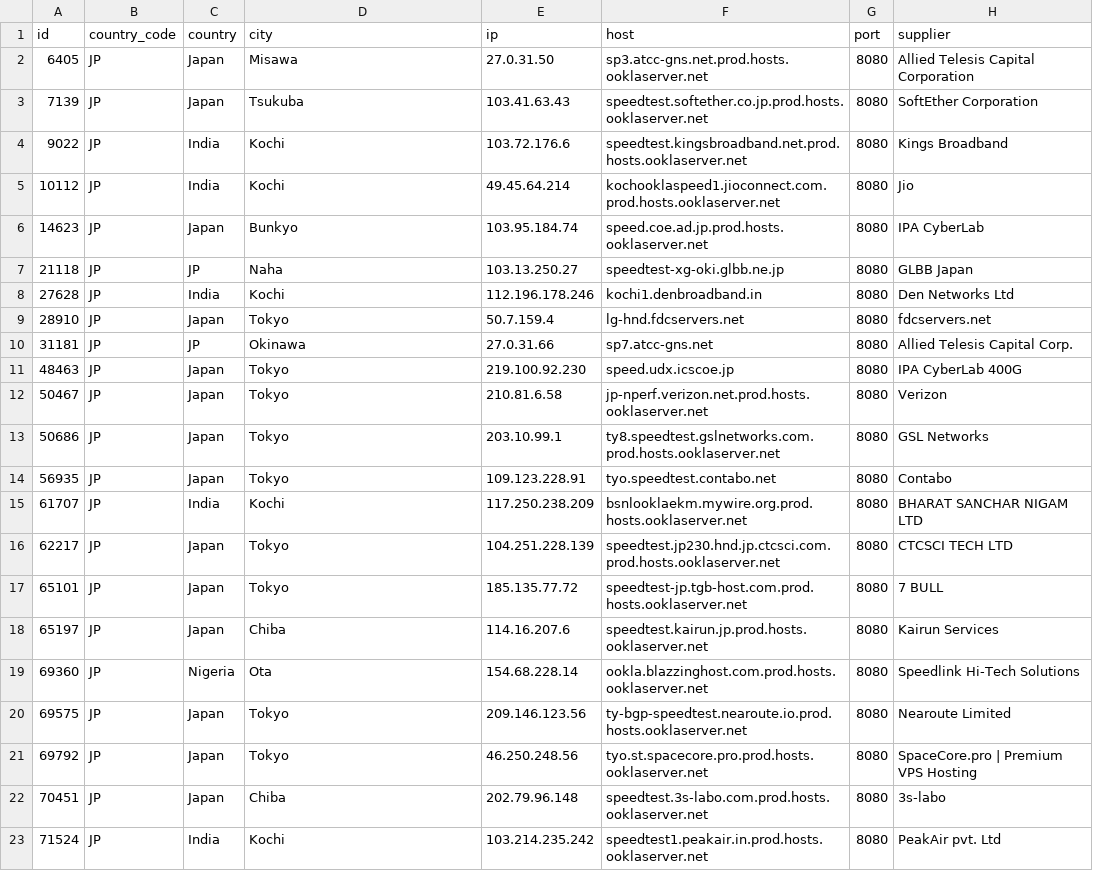
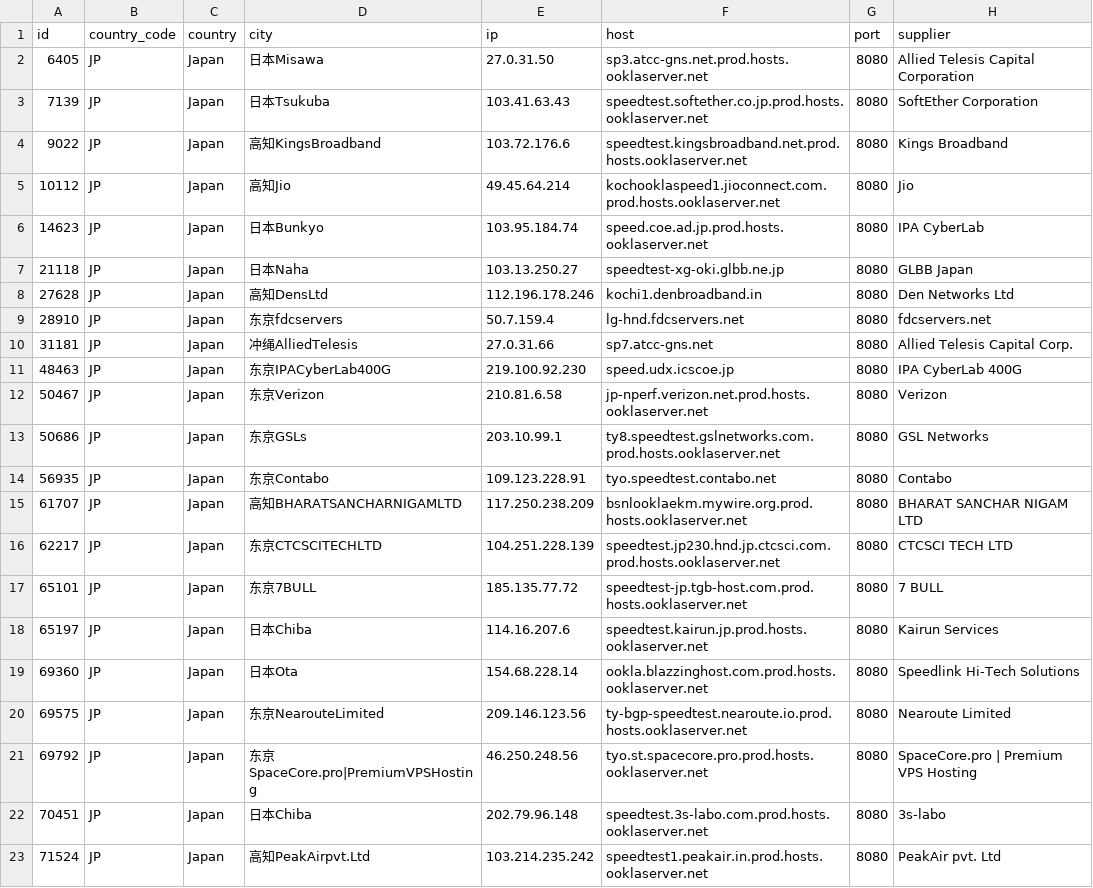
Before and after one commit to spiritLHLS/speedtest.net-CN-ID, a CSV file: JP.csv, drawn as a sheet.

```diff
--- a/JP.csv
+++ b/JP.csv
@@ -1,23 +1,23 @@
 id,country_code,country,city,ip,host,port,supplier
-6405,JP,Japan,Misawa,27.0.31.50,sp3.atcc-gns.net.prod.hosts.ooklaserver.net,8080,Allied Telesis Capital Corporation
-7139,JP,Japan,Tsukuba,103.41.63.43,speedtest.softether.co.jp.prod.hosts.ooklaserver.net,8080,SoftEther Corporation
-9022,JP,India,Kochi,103.72.176.6,speedtest.kingsbroadband.net.prod.hosts.ooklaserver.net,8080,Kings Broadband
-10112,JP,India,Kochi,49.45.64.214,kochooklaspeed1.jioconnect.com.prod.hosts.ooklaserver.net,8080,Jio
-14623,JP,Japan,Bunkyo,103.95.184.74,speed.coe.ad.jp.prod.hosts.ooklaserver.net,8080,IPA CyberLab
-21118,JP,JP,Naha,103.13.250.27,speedtest-xg-oki.glbb.ne.jp,8080,GLBB Japan
-27628,JP,India,Kochi,112.196.178.246,kochi1.denbroadband.in,8080,Den Networks Ltd
-28910,JP,Japan,Tokyo,50.7.159.4,lg-hnd.fdcservers.net,8080,fdcservers.net
-31181,JP,JP,Okinawa,27.0.31.66,sp7.atcc-gns.net,8080,Allied Telesis Capital Corp.
-48463,JP,Japan,Tokyo,219.100.92.230,speed.udx.icscoe.jp,8080,IPA CyberLab 400G
-50467,JP,Japan,Tokyo,210.81.6.58,jp-nperf.verizon.net.prod.hosts.ooklaserver.net,8080,Verizon
-50686,JP,Japan,Tokyo,203.10.99.1,ty8.speedtest.gslnetworks.com.prod.hosts.ooklaserver.net,8080,GSL Networks
-56935,JP,Japan,Tokyo,109.123.228.91,tyo.speedtest.contabo.net,8080,Contabo
-61707,JP,India,Kochi,117.250.238.209,bsnlooklaekm.mywire.org.prod.hosts.ooklaserver.net,8080,BHARAT SANCHAR NIGAM LTD
-62217,JP,Japan,Tokyo,104.251.228.139,speedtest.jp230.hnd.jp.ctcsci.com.prod.hosts.ooklaserver.net,8080,CTCSCI TECH LTD
-65101,JP,Japan,Tokyo,185.135.77.72,speedtest-jp.tgb-host.com.prod.hosts.ooklaserver.net,8080,7 BULL
-65197,JP,Japan,Chiba,114.16.207.6,speedtest.kairun.jp.prod.hosts.ooklaserver.net,8080,Kairun Services
-69360,JP,Nigeria,Ota,154.68.228.14,ookla.blazzinghost.com.prod.hosts.ooklaserver.net,8080,Speedlink Hi-Tech Solutions
-69575,JP,Japan,Tokyo,209.146.123.56,ty-bgp-speedtest.nearoute.io.prod.hosts.ooklaserver.net,8080,Nearoute Limited
-69792,JP,Japan,Tokyo,46.250.248.56,tyo.st.spacecore.pro.prod.hosts.ooklaserver.net,8080,SpaceCore.pro | Premium VPS Hosting
-70451,JP,Japan,Chiba,202.79.96.148,speedtest.3s-labo.com.prod.hosts.ooklaserver.net,8080,3s-labo
-71524,JP,India,Kochi,103.214.235.242,speedtest1.peakair.in.prod.hosts.ooklaserver.net,8080,PeakAir pvt. Ltd
+6405,JP,Japan,日本Misawa,27.0.31.50,sp3.atcc-gns.net.prod.hosts.ooklaserver.net,8080,Allied Telesis Capital Corporation
+7139,JP,Japan,日本Tsukuba,103.41.63.43,speedtest.softether.co.jp.prod.hosts.ooklaserver.net,8080,SoftEther Corporation
+9022,JP,Japan,高知KingsBroadband,103.72.176.6,speedtest.kingsbroadband.net.prod.hosts.ooklaserver.net,8080,Kings Broadband
+10112,JP,Japan,高知Jio,49.45.64.214,kochooklaspeed1.jioconnect.com.prod.hosts.ooklaserver.net,8080,Jio
+14623,JP,Japan,日本Bunkyo,103.95.184.74,speed.coe.ad.jp.prod.hosts.ooklaserver.net,8080,IPA CyberLab
+21118,JP,Japan,日本Naha,103.13.250.27,speedtest-xg-oki.glbb.ne.jp,8080,GLBB Japan
+27628,JP,Japan,高知DensLtd,112.196.178.246,kochi1.denbroadband.in,8080,Den Networks Ltd
+28910,JP,Japan,东京fdcservers,50.7.159.4,lg-hnd.fdcservers.net,8080,fdcservers.net
+31181,JP,Japan,冲绳AlliedTelesis,27.0.31.66,sp7.atcc-gns.net,8080,Allied Telesis Capital Corp.
+48463,JP,Japan,东京IPACyberLab400G,219.100.92.230,speed.udx.icscoe.jp,8080,IPA CyberLab 400G
+50467,JP,Japan,东京Verizon,210.81.6.58,jp-nperf.verizon.net.prod.hosts.ooklaserver.net,8080,Verizon
+50686,JP,Japan,东京GSLs,203.10.99.1,ty8.speedtest.gslnetworks.com.prod.hosts.ooklaserver.net,8080,GSL Networks
+56935,JP,Japan,东京Contabo,109.123.228.91,tyo.speedtest.contabo.net,8080,Contabo
+61707,JP,Japan,高知BHARATSANCHARNIGAMLTD,117.250.238.209,bsnlooklaekm.mywire.org.prod.hosts.ooklaserver.net,8080,BHARAT SANCHAR NIGAM LTD
+62217,JP,Japan,东京CTCSCITECHLTD,104.251.228.139,speedtest.jp230.hnd.jp.ctcsci.com.prod.hosts.ooklaserver.net,8080,CTCSCI TECH LTD
+65101,JP,Japan,东京7BULL,185.135.77.72,speedtest-jp.tgb-host.com.prod.hosts.ooklaserver.net,8080,7 BULL
+65197,JP,Japan,日本Chiba,114.16.207.6,speedtest.kairun.jp.prod.hosts.ooklaserver.net,8080,Kairun Services
+69360,JP,Japan,日本Ota,154.68.228.14,ookla.blazzinghost.com.prod.hosts.ooklaserver.net,8080,Speedlink Hi-Tech Solutions
+69575,JP,Japan,东京NearouteLimited,209.146.123.56,ty-bgp-speedtest.nearoute.io.prod.hosts.ooklaserver.net,8080,Nearoute Limited
+69792,JP,Japan,东京SpaceCore.pro|PremiumVPSHosting,46.250.248.56,tyo.st.spacecore.pro.prod.hosts.ooklaserver.net,8080,SpaceCore.pro | Premium VPS Hosting
+70451,JP,Japan,日本Chiba,202.79.96.148,speedtest.3s-labo.com.prod.hosts.ooklaserver.net,8080,3s-labo
+71524,JP,Japan,高知PeakAirpvt.Ltd,103.214.235.242,speedtest1.peakair.in.prod.hosts.ooklaserver.net,8080,PeakAir pvt. Ltd
```
Also changed, not shown: ls_sg_hk_jp.csv, 4 other files.
